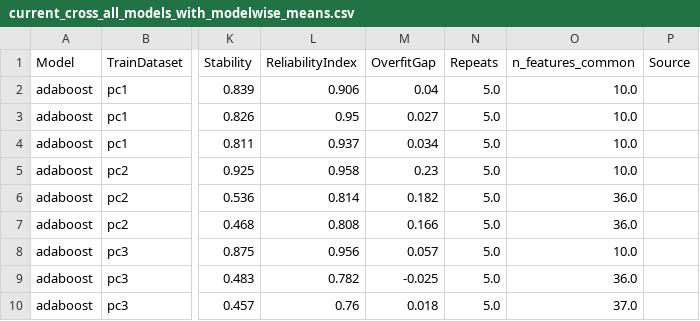
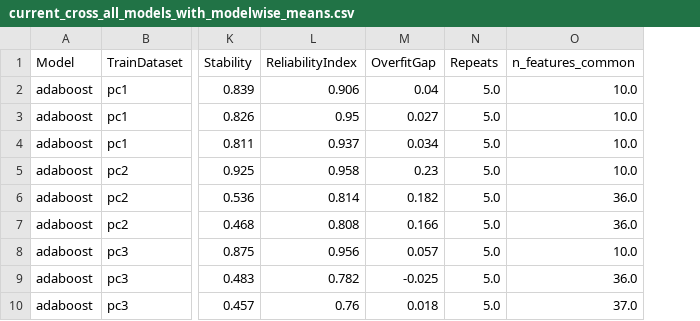
Before and after one commit to uditjain100/TrustX-Defect, a CSV file: dataset/current_cross_all_models_with_modelwise_means.csv, drawn as a sheet; only a part is shown, gaps mark what is left out; the diff names each change by its address in the sheet, - before the commit and + after, or states it on an @@ line.

```diff
--- a/dataset/current_cross_all_models_with_modelwise_means.csv
+++ b/dataset/current_cross_all_models_with_modelwise_means.csv
-column P (Source), empty
```
Also changed, not shown: 1 other file.
